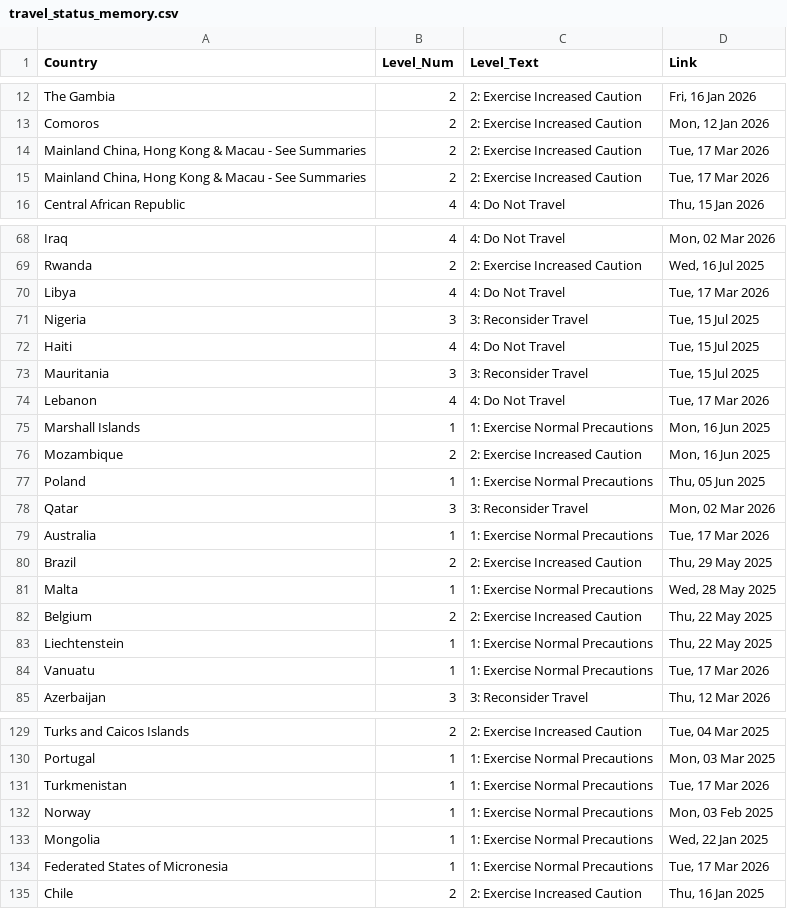
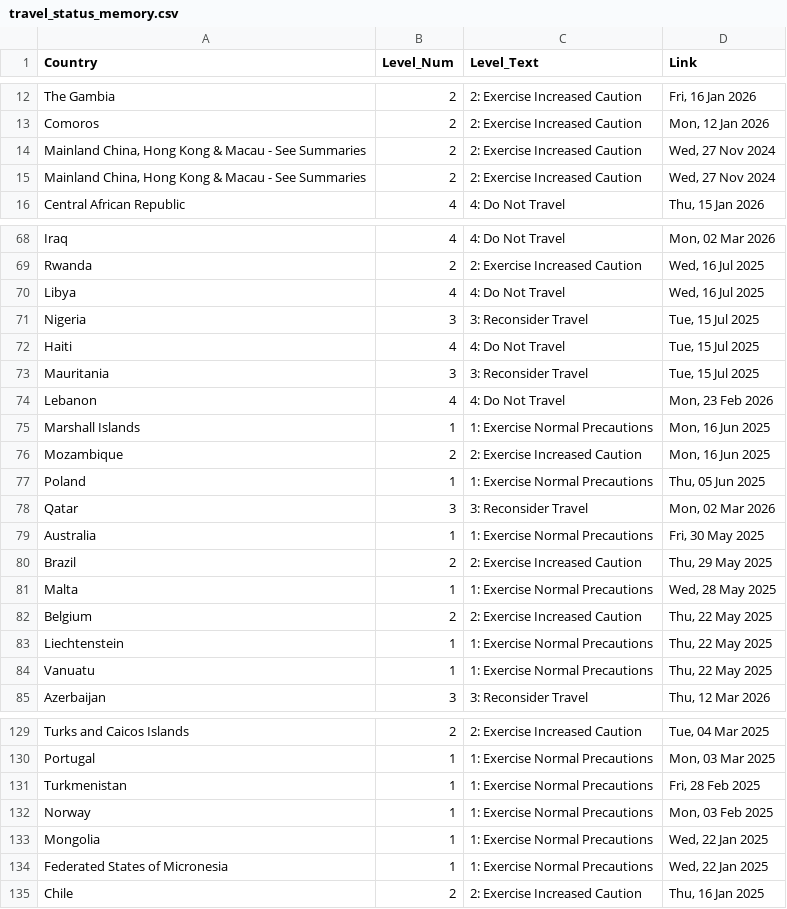
Before and after one commit to hyselee09-stack/ai-consul-bot, a CSV file: travel_status_memory.csv, drawn as a sheet; only a part is shown, gaps mark what is left out; the diff covers the shown part only.

```diff
--- a/travel_status_memory.csv
+++ b/travel_status_memory.csv
@@ -13,4 +13,4 @@ The Gambia,2,2: Exercise Increased Caution,"Fri, 16 Jan 2026"
 Comoros,2,2: Exercise Increased Caution,"Mon, 12 Jan 2026"
-"Mainland China, Hong Kong & Macau - See Summaries",2,2: Exercise Increased Caution,"Tue, 17 Mar 2026"
-"Mainland China, Hong Kong & Macau - See Summaries",2,2: Exercise Increased Caution,"Tue, 17 Mar 2026"
+"Mainland China, Hong Kong & Macau - See Summaries",2,2: Exercise Increased Caution,"Wed, 27 Nov 2024"
+"Mainland China, Hong Kong & Macau - See Summaries",2,2: Exercise Increased Caution,"Wed, 27 Nov 2024"
 Central African Republic,4,4: Do Not Travel,"Thu, 15 Jan 2026"
@@ -69,3 +69,3 @@ Iraq,4,4: Do Not Travel,"Mon, 02 Mar 2026"
 Rwanda,2,2: Exercise Increased Caution,"Wed, 16 Jul 2025"
-Libya,4,4: Do Not Travel,"Tue, 17 Mar 2026"
+Libya,4,4: Do Not Travel,"Wed, 16 Jul 2025"
 Nigeria,3,3: Reconsider Travel,"Tue, 15 Jul 2025"
@@ -73,3 +73,3 @@ Haiti,4,4: Do Not Travel,"Tue, 15 Jul 2025"
 Mauritania,3,3: Reconsider Travel,"Tue, 15 Jul 2025"
-Lebanon,4,4: Do Not Travel,"Tue, 17 Mar 2026"
+Lebanon,4,4: Do Not Travel,"Mon, 23 Feb 2026"
 Marshall Islands,1,1: Exercise Normal Precautions,"Mon, 16 Jun 2025"
@@ -78,3 +78,3 @@ Poland,1,1: Exercise Normal Precautions,"Thu, 05 Jun 2025"
 Qatar,3,3: Reconsider Travel,"Mon, 02 Mar 2026"
-Australia,1,1: Exercise Normal Precautions,"Tue, 17 Mar 2026"
+Australia,1,1: Exercise Normal Precautions,"Fri, 30 May 2025"
 Brazil,2,2: Exercise Increased Caution,"Thu, 29 May 2025"
@@ -83,3 +83,3 @@ Belgium,2,2: Exercise Increased Caution,"Thu, 22 May 2025"
 Liechtenstein,1,1: Exercise Normal Precautions,"Thu, 22 May 2025"
-Vanuatu,1,1: Exercise Normal Precautions,"Tue, 17 Mar 2026"
+Vanuatu,1,1: Exercise Normal Precautions,"Thu, 22 May 2025"
 Azerbaijan,3,3: Reconsider Travel,"Thu, 12 Mar 2026"
@@ -130,6 +130,6 @@ Turks and Caicos Islands,2,2: Exercise Increased Caution,"Tue, 04 Mar 2025"
 Portugal,1,1: Exercise Normal Precautions,"Mon, 03 Mar 2025"
-Turkmenistan,1,1: Exercise Normal Precautions,"Tue, 17 Mar 2026"
+Turkmenistan,1,1: Exercise Normal Precautions,"Fri, 28 Feb 2025"
 Norway,1,1: Exercise Normal Precautions,"Mon, 03 Feb 2025"
 Mongolia,1,1: Exercise Normal Precautions,"Wed, 22 Jan 2025"
-Federated States of Micronesia,1,1: Exercise Normal Precautions,"Tue, 17 Mar 2026"
+Federated States of Micronesia,1,1: Exercise Normal Precautions,"Wed, 22 Jan 2025"
 Chile,2,2: Exercise Increased Caution,"Thu, 16 Jan 2025"
```
Also changed, not shown: 21 edited cells elsewhere in this file.
